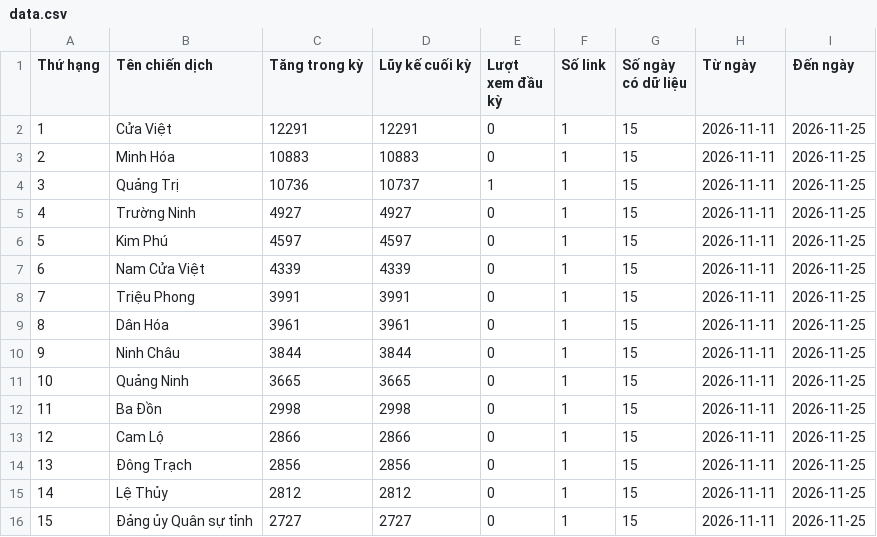
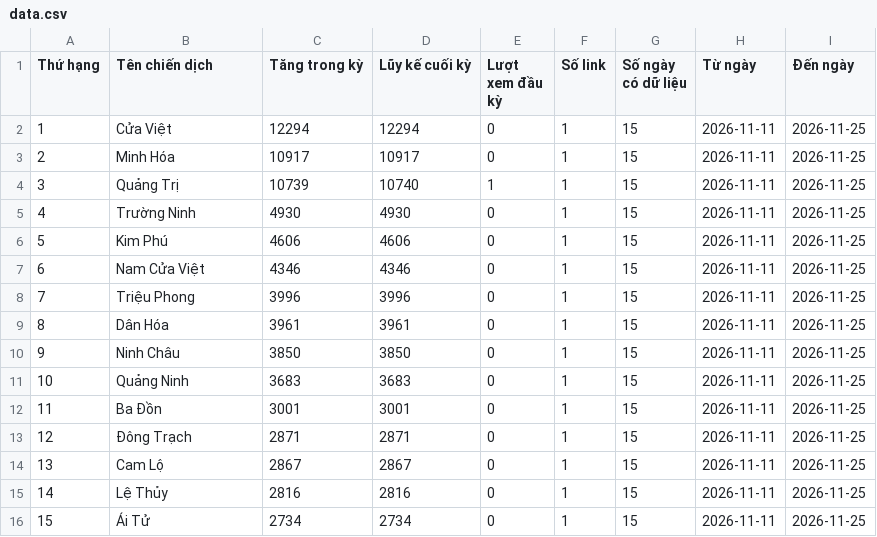
Before and after one commit to phuonglinh-ai/truyenthongquangtri, a CSV file: data.csv, drawn as a sheet; only a part is shown; the diff covers the shown part only.

Commit message:
Update data 2026-11-25 07:15

```diff
--- a/data.csv
+++ b/data.csv
@@ -1,16 +1,16 @@
 Thứ hạng,Tên chiến dịch,Tăng trong kỳ,Lũy kế cuối kỳ,Lượt xem đầu kỳ,Số link,Số ngày có dữ liệu,Từ ngày,Đến ngày
-1,Cửa Việt,12291,12291,0,1,15,2026-11-11,2026-11-25
-2,Minh Hóa,10883,10883,0,1,15,2026-11-11,2026-11-25
-3,Quảng Trị,10736,10737,1,1,15,2026-11-11,2026-11-25
-4,Trường Ninh,4927,4927,0,1,15,2026-11-11,2026-11-25
-5,Kim Phú,4597,4597,0,1,15,2026-11-11,2026-11-25
-6,Nam Cửa Việt,4339,4339,0,1,15,2026-11-11,2026-11-25
-7,Triệu Phong,3991,3991,0,1,15,2026-11-11,2026-11-25
+1,Cửa Việt,12294,12294,0,1,15,2026-11-11,2026-11-25
+2,Minh Hóa,10917,10917,0,1,15,2026-11-11,2026-11-25
+3,Quảng Trị,10739,10740,1,1,15,2026-11-11,2026-11-25
+4,Trường Ninh,4930,4930,0,1,15,2026-11-11,2026-11-25
+5,Kim Phú,4606,4606,0,1,15,2026-11-11,2026-11-25
+6,Nam Cửa Việt,4346,4346,0,1,15,2026-11-11,2026-11-25
+7,Triệu Phong,3996,3996,0,1,15,2026-11-11,2026-11-25
 8,Dân Hóa,3961,3961,0,1,15,2026-11-11,2026-11-25
-9,Ninh Châu,3844,3844,0,1,15,2026-11-11,2026-11-25
-10,Quảng Ninh,3665,3665,0,1,15,2026-11-11,2026-11-25
-11,Ba Đồn,2998,2998,0,1,15,2026-11-11,2026-11-25
-12,Cam Lộ,2866,2866,0,1,15,2026-11-11,2026-11-25
-13,Đông Trạch,2856,2856,0,1,15,2026-11-11,2026-11-25
-14,Lệ Thủy,2812,2812,0,1,15,2026-11-11,2026-11-25
-15,Đảng ủy Quân sự tỉnh,2727,2727,0,1,15,2026-11-11,2026-11-25
+9,Ninh Châu,3850,3850,0,1,15,2026-11-11,2026-11-25
+10,Quảng Ninh,3683,3683,0,1,15,2026-11-11,2026-11-25
+11,Ba Đồn,3001,3001,0,1,15,2026-11-11,2026-11-25
+12,Đông Trạch,2871,2871,0,1,15,2026-11-11,2026-11-25
+13,Cam Lộ,2867,2867,0,1,15,2026-11-11,2026-11-25
+14,Lệ Thủy,2816,2816,0,1,15,2026-11-11,2026-11-25
+15,Ái Tử,2734,2734,0,1,15,2026-11-11,2026-11-25
```
Also changed, not shown: 62 edited cells elsewhere in this file.
